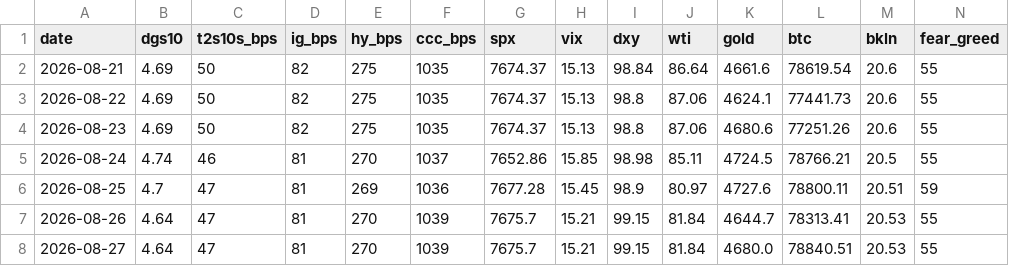
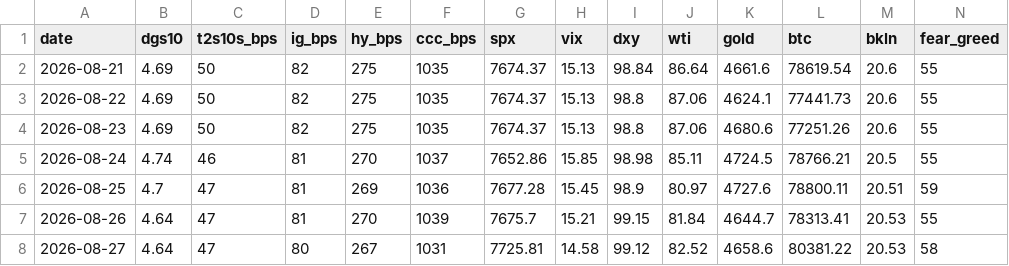
Before and after one commit to liamshields4/terminal, a CSV file: history/daily.csv, drawn as a sheet.

```diff
--- a/history/daily.csv
+++ b/history/daily.csv
@@ -7,2 +7,2 @@ date,dgs10,t2s10s_bps,ig_bps,hy_bps,ccc_bps,spx,vix,dxy,wti,gold,btc,bkln,fear_g
 2026-08-26,4.64,47,81,270,1039,7675.7,15.21,99.15,81.84,4644.7,78313.41,20.53,55
-2026-08-27,4.64,47,81,270,1039,7675.7,15.21,99.15,81.84,4680.0,78840.51,20.53,55
+2026-08-27,4.64,47,80,267,1031,7725.81,14.58,99.12,82.52,4658.6,80381.22,20.53,58
```
Also changed, not shown: 1 other file.
